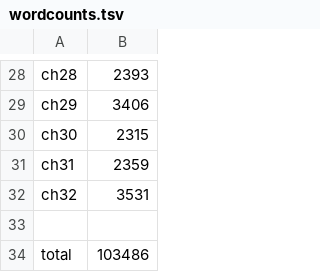
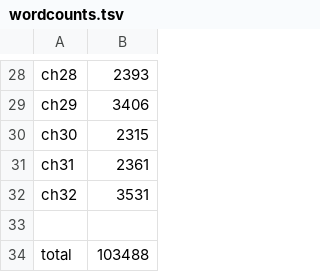
Before and after one commit to vbuterin/blog, a TSV file: site/snowmoon/html/wordcounts.tsv, drawn as a sheet; only a part is shown, gaps mark what is left out.

```diff
--- a/site/snowmoon/html/wordcounts.tsv
+++ b/site/snowmoon/html/wordcounts.tsv
@@ -30,5 +30,5 @@ ch29	3406
 ch30	2315
-ch31	2359
+ch31	2361
 ch32	3531
 
-total	103486
+total	103488
```
Also changed, not shown: 32 other files.
